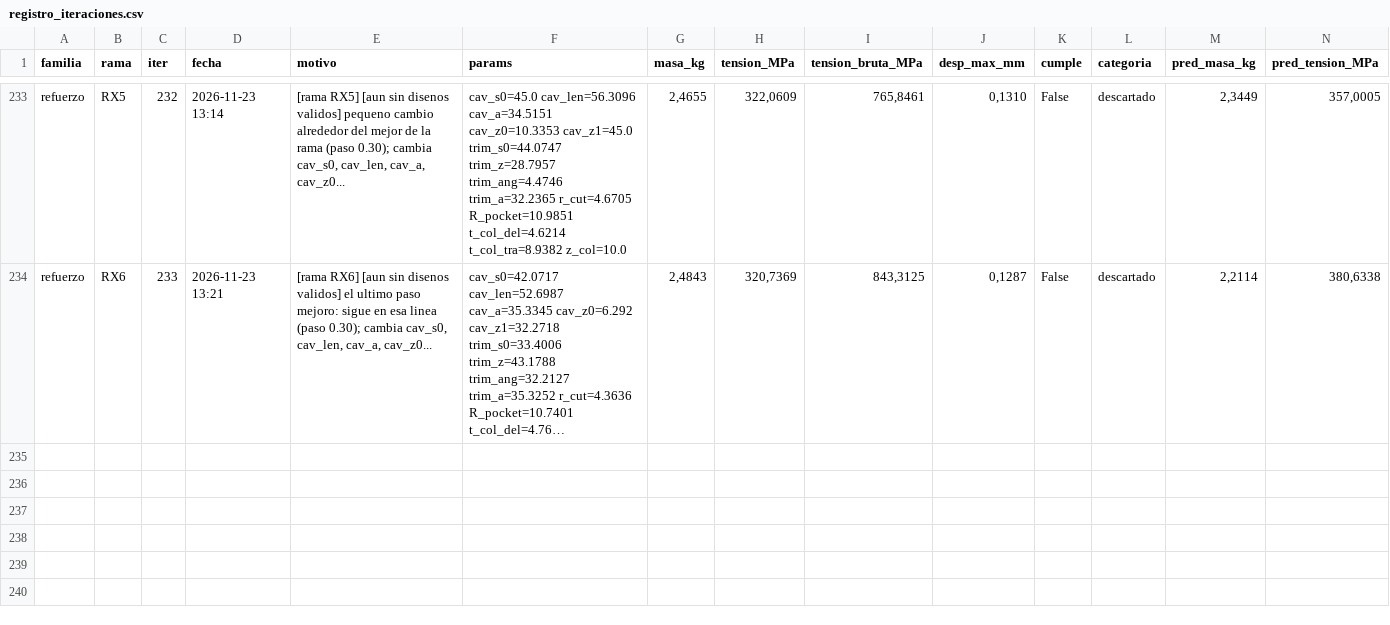
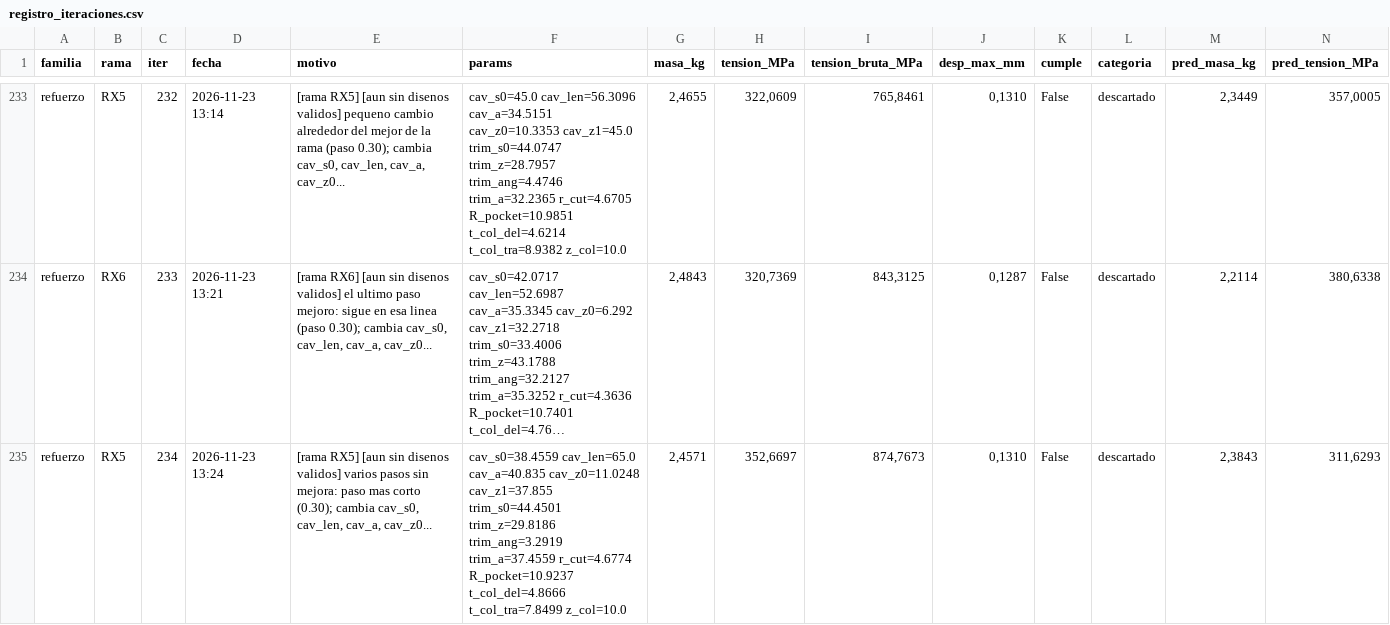
Before and after one commit to Hugiko/msd-soporte-optimizacion, a CSV file: runs/opt_37800N/refuerzo/registro_iteraciones.csv, drawn as a sheet; only a part is shown, gaps mark what is left out; long unchanged cells end in …; rows hold the shown columns only; the diff names each change by its address in the sheet, - before the commit and + after, or states it on an @@ line.

Commit message:
[refuerzo] diseno 234: descartado

```diff
--- a/runs/opt_37800N/refuerzo/registro_iteraciones.csv
+++ b/runs/opt_37800N/refuerzo/registro_iteraciones.csv
+row 235: refuerzo | RX5 | 234 | 2026-11-23 13:24 | [rama RX5] [aun sin disenos validos] varios pasos sin mejora: paso mas corto (0.30); cambia cav_s0, cav_len, cav_a, cav_z0... | cav_s0=38.4559 cav_len=65.0 cav_a=40.835 cav_z0=11.0248 cav_z1=37.855 trim_s0=44.4501 trim_z=29.8186 trim_ang=3.2919 trim_a=37.4559 r_cut=4.6774 R_pocket=10.9237 t_col_del=4.8666 t_col_tra=7.8499 z_col=10.0 | 2,4571 | 352,6697 | 874,7673 | 0,1310 | False | descartado | 2,3843 | 311,6293
```
Also changed, not shown: runs/opt_37800N/registro_global.csv, 19 other files.
